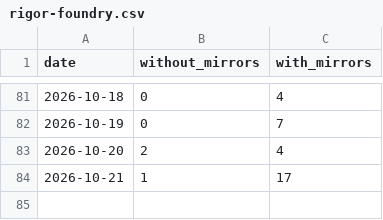
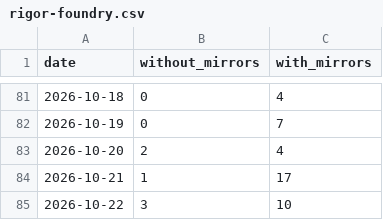
Before and after one commit to anulum/rigor-foundry, a CSV file: downloads/rigor-foundry.csv, drawn as a sheet; only a part is shown, gaps mark what is left out; the diff names each change by its address in the sheet, - before the commit and + after, or states it on an @@ line.

```diff
--- a/downloads/rigor-foundry.csv
+++ b/downloads/rigor-foundry.csv
+row 85: 2026-10-22 | 3 | 10
```
